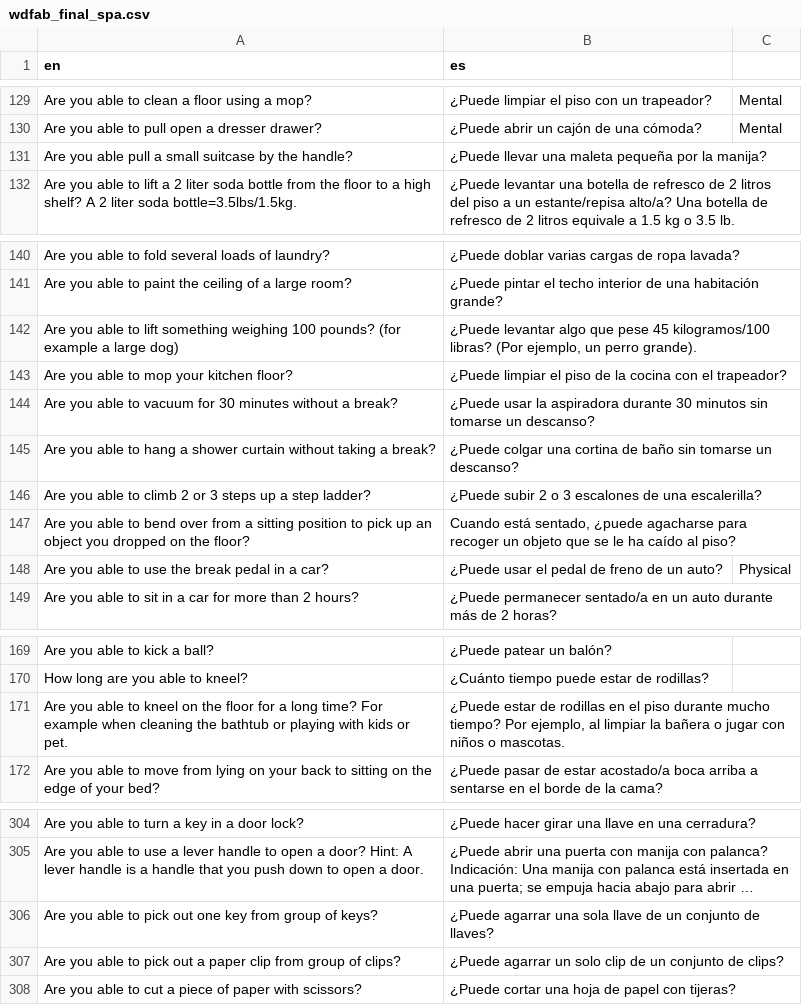
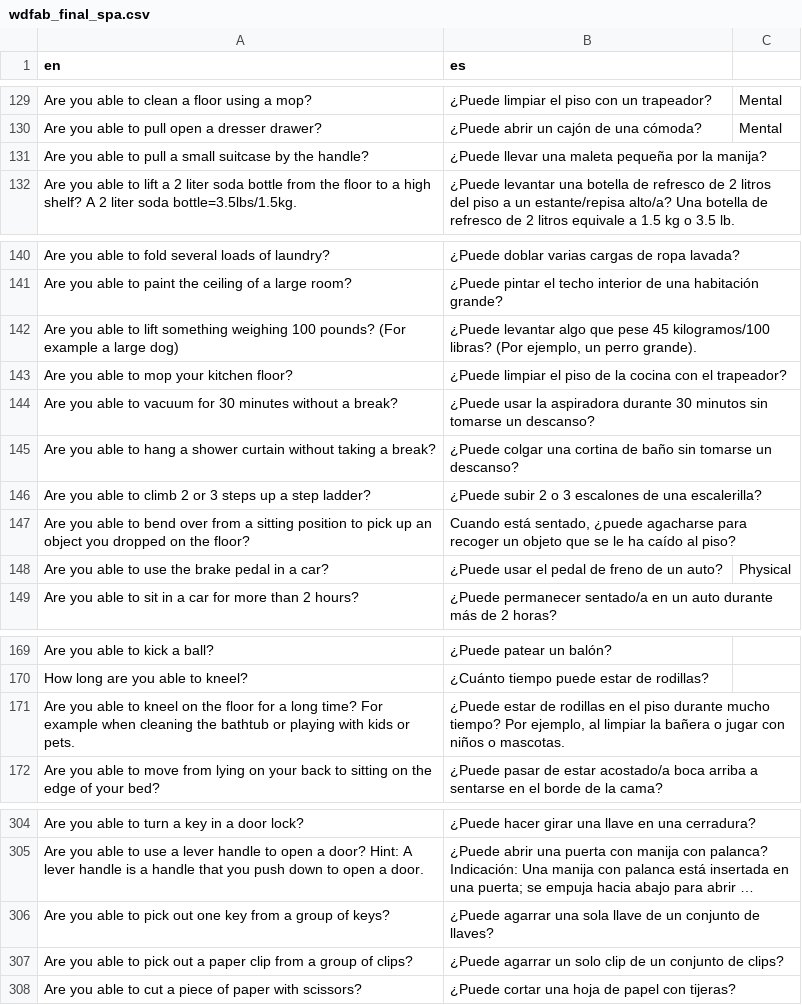
Before and after one commit to MichaelBass/wd-fab-AofU, a CSV file: gofabulouscat/versions/wdfab_final_spa.csv, drawn as a sheet; only a part is shown, gaps mark what is left out; long unchanged cells end in …; the diff covers the shown part only; the diff names each change by its address in the sheet, - before the commit and + after, or states it on an @@ line.

Commit message:
update item typos

```diff
--- a/gofabulouscat/versions/wdfab_final_spa.csv
+++ b/gofabulouscat/versions/wdfab_final_spa.csv
-A131 (en): …you able pull a…
+A131 (en): …you able to pull a…
-A142 (en): …100 pounds? (for example a…
+A142 (en): …100 pounds? (For example a…
-A148 (en): Are you able to use the break pedal in a car?
+A148 (en): Are you able to use the brake pedal in a car?
-A171 (en): …kids or pet.
+A171 (en): …kids or pets.
-A306 (en): …key from group of…
+A306 (en): …key from a group of…
-A307 (en): …clip from group of…
+A307 (en): …clip from a group of…
```
Also changed, not shown: 4 edited cells elsewhere in this file, 57 other files.
